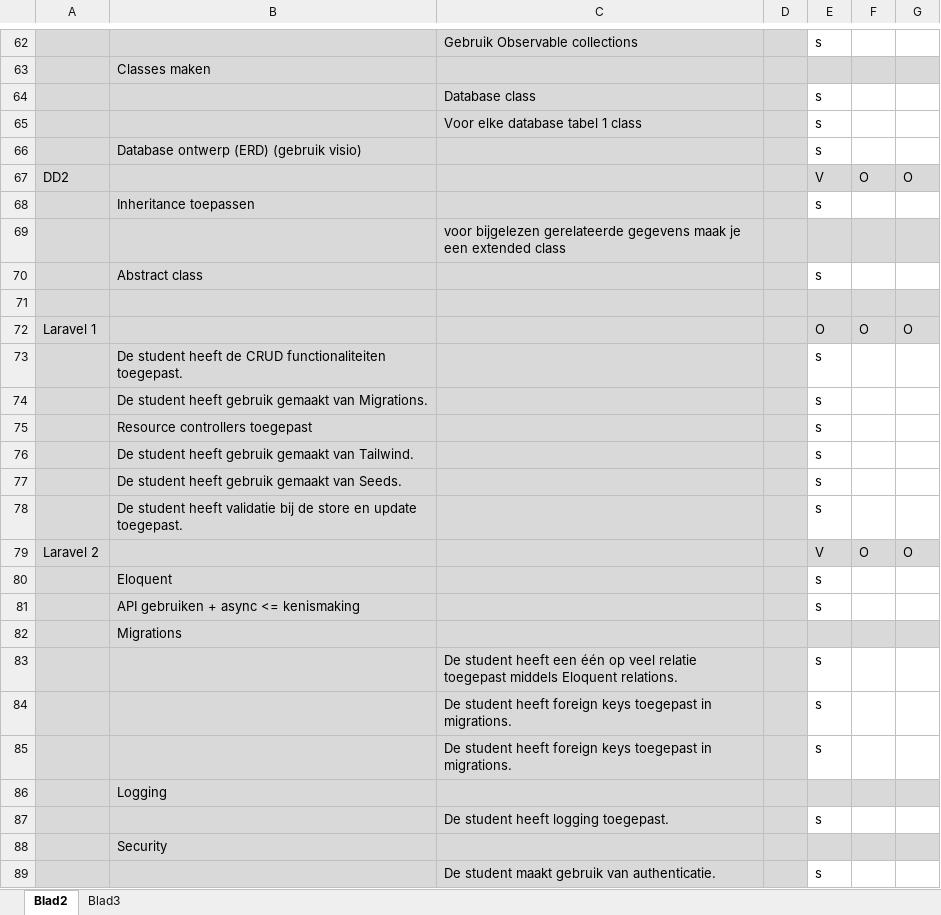
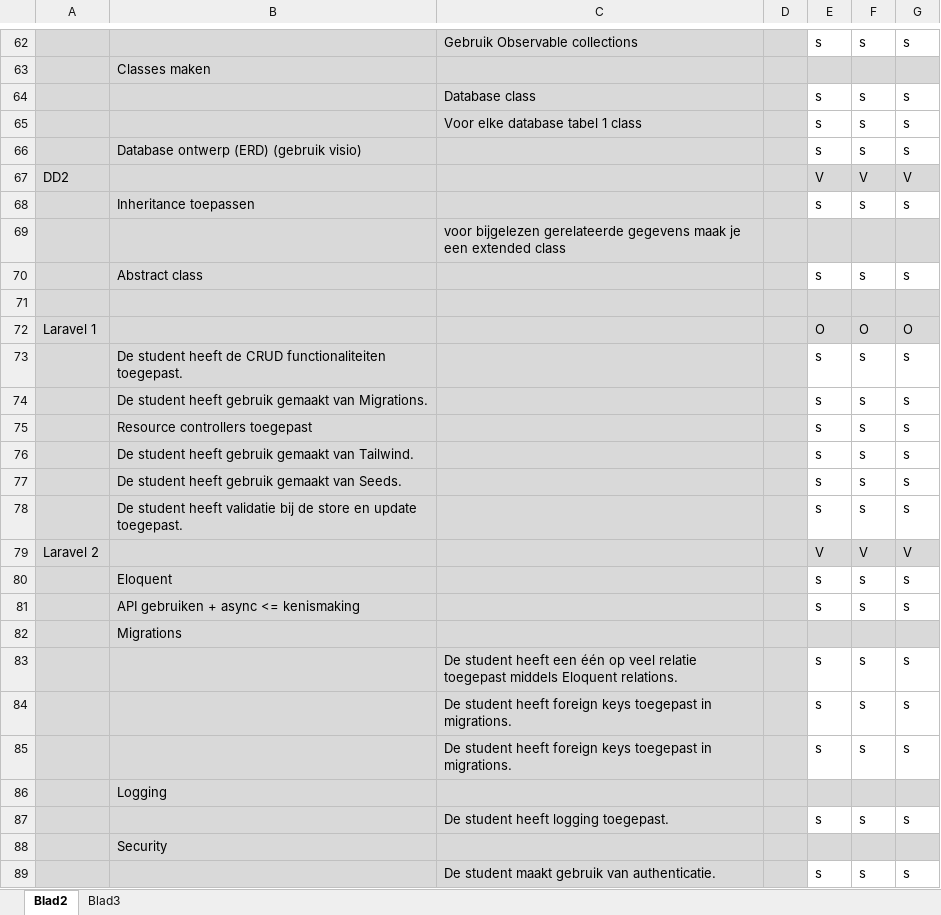
Before and after one commit to MikeKimBasP5/project5, an Excel workbook: Project5 Beoordeling (1).xlsx, sheet Blad2, drawn as a sheet; only a part is shown, gaps mark what is left out; values as stored, in another font and other column widths than the file's, no borders; conditional formats not drawn; the diff covers the shown part only; the diff names each change by its address in the sheet, - before the commit and + after, or states it on an @@ line.

```diff
--- a/Project5 Beoordeling (1).xlsx (sheet Blad2)
+++ b/Project5 Beoordeling (1).xlsx (sheet Blad2)
-F62: (empty)
+F62: s
-G62: (empty)
+G62: s
-F64:F66: (empty)
+F64:F66: s
-G64:G66: (empty)
+G64:G66: s
-F67: O
+F67: V
-G67: O
+G67: V
-F68: (empty)
+F68: s
-G68: (empty)
+G68: s
-F70: (empty)
+F70: s
-G70: (empty)
+G70: s
-F73:F78: (empty)
+F73:F78: s
-G73:G78: (empty)
+G73:G78: s
-F79: O
+F79: V
-G79: O
+G79: V
-F80:F81: (empty)
+F80:F81: s
-G80:G81: (empty)
+G80:G81: s
-F83:F85: (empty)
+F83:F85: s
-G83:G85: (empty)
+G83:G85: s
-F87: (empty)
+F87: s
-G87: (empty)
+G87: s
-F89: (empty)
+F89: s
-G89: (empty)
+G89: s
```
Also changed, not shown: 4 added rows, 4 removed rows and 90 edited cells elsewhere in this sheet, formulas that keep their value, 1 other file.
